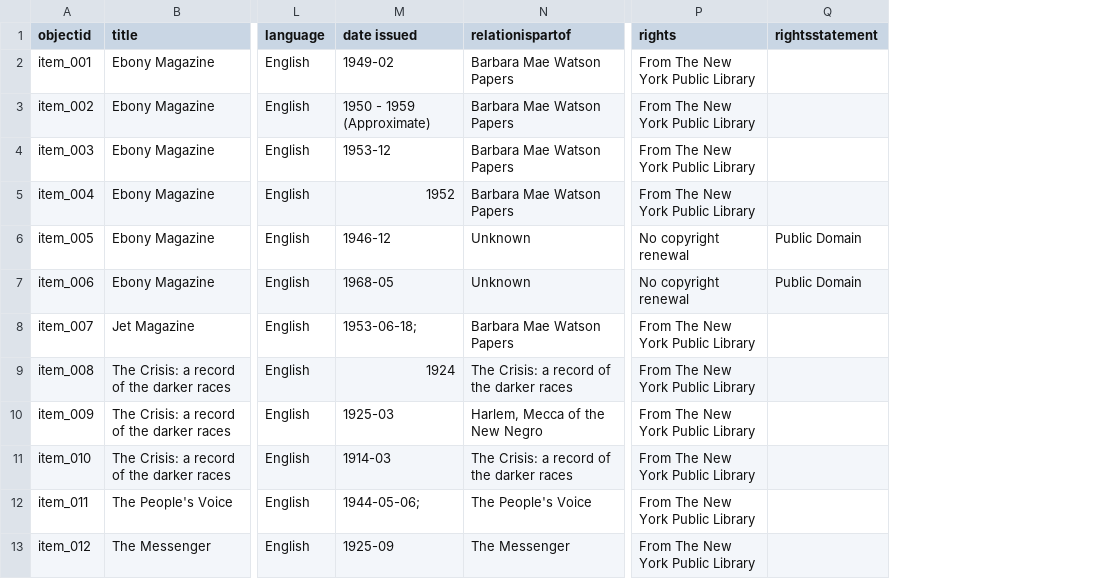
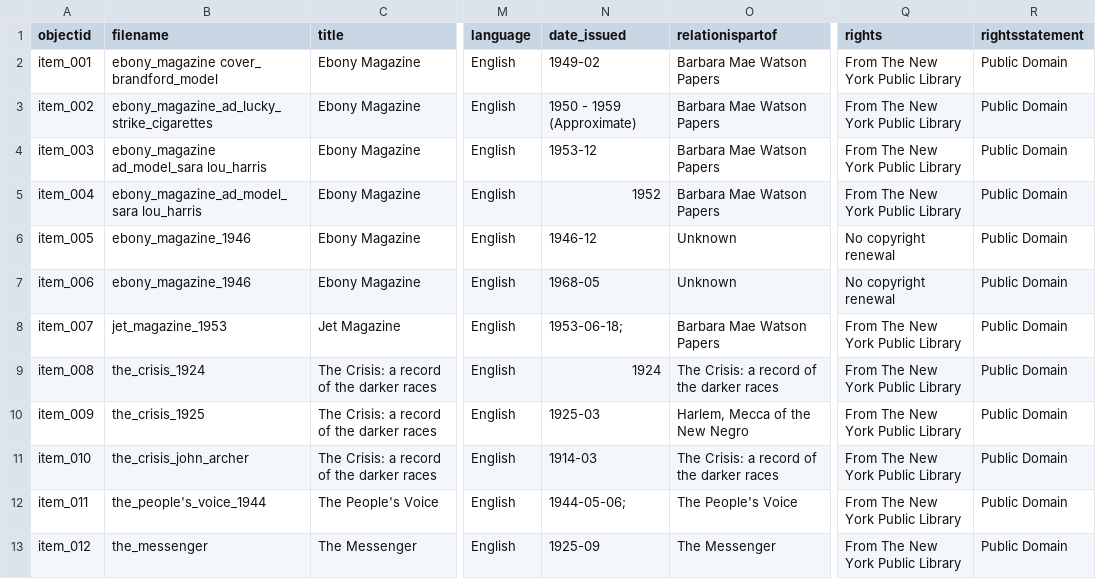
Before and after one commit to MOBULLOCK/_bullockcollection, a CSV file: _data/metadata.csv, drawn as a sheet; only a part is shown, gaps mark what is left out; addresses are those after the commit; the diff covers the shown part only; the diff names each change by its address in the sheet, - before the commit and + after, or states it on an @@ line.

Commit message:
Add files via upload

```diff
--- a/_data/metadata.csv
+++ b/_data/metadata.csv
+column B (filename), rows 2-13: ebony_magazine cover_ brandford_model | ebony_magazine_ad_lucky_strike_cigarettes | ebony_magazine ad_model_sara lou_harris | ebony_magazine_ad_model_sara lou_harris | ebony_magazine_1946 | ebony_magazine_1946 | jet_magazine_1953 | the_crisis_1924 | the_crisis_1925 | the_crisis_john_archer | the_people's_voice_1944 | the_messenger
-N1: date issued
+N1: date_issued
-R2:R5 (rightsstatement): (empty)
+R2:R5 (rightsstatement): Public Domain
-R8:R13 (rightsstatement): (empty)
+R8:R13 (rightsstatement): Public Domain
```
Also changed, not shown: 18 edited cells elsewhere in this file.
